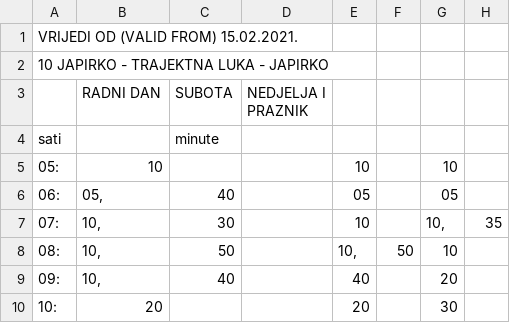
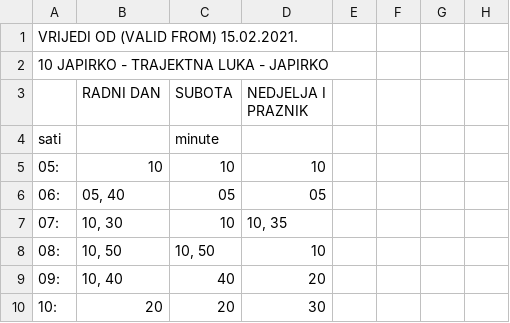
Before and after one commit to AntonioZulim/autobusni-sustav-podatci, a CSV file: vozni-red/vozni_red14.csv, drawn as a sheet; only a part is shown; the diff covers the shown part only.

```diff
--- a/vozni-red/vozni_red14.csv
+++ b/vozni-red/vozni_red14.csv
@@ -4,7 +4,7 @@
 sati;;minute;
-05:;10;;;10;;10;;
-06:;05,;40;;05;;05;;
-07:;10,;30;;10;;10,;35;
-08:;10,;50;;10,;50;10;;
-09:;10,;40;;40;;20;;
-10:;20;;;20;;30;;
+05:;10;10;10
+06:;05, 40;05;05
+07:;10, 30;10;10, 35
+08:;10, 50;10, 50;10
+09:;10, 40;40;20
+10:;20;20;30
```
Also changed, not shown: 58 edited cells elsewhere in this file, vozni-red/vozni_red12.csv, vozni-red/vozni_red15.csv, 7 other files.
